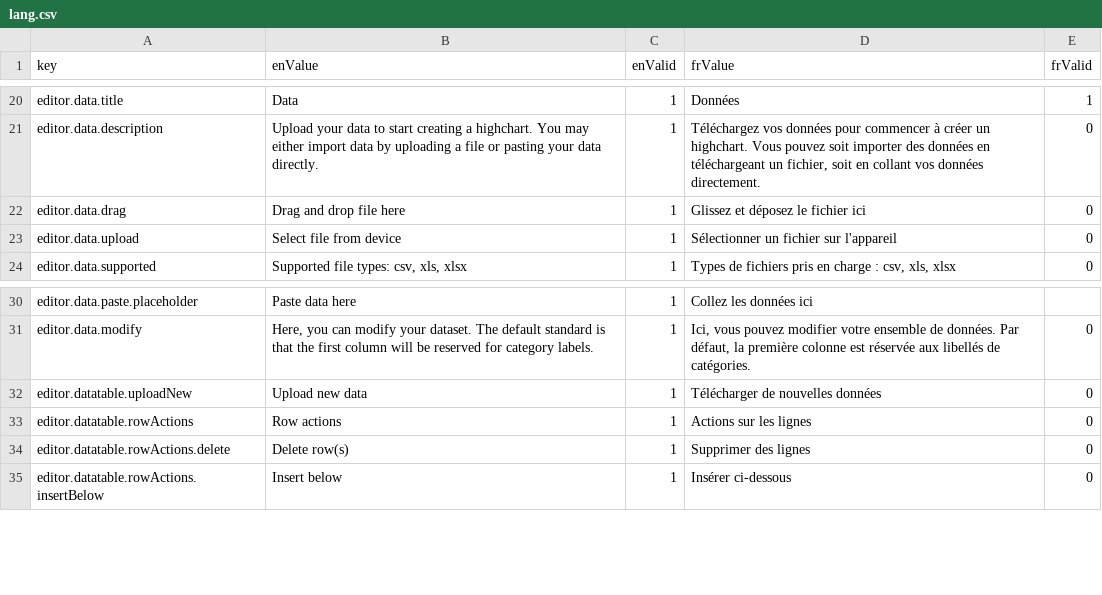
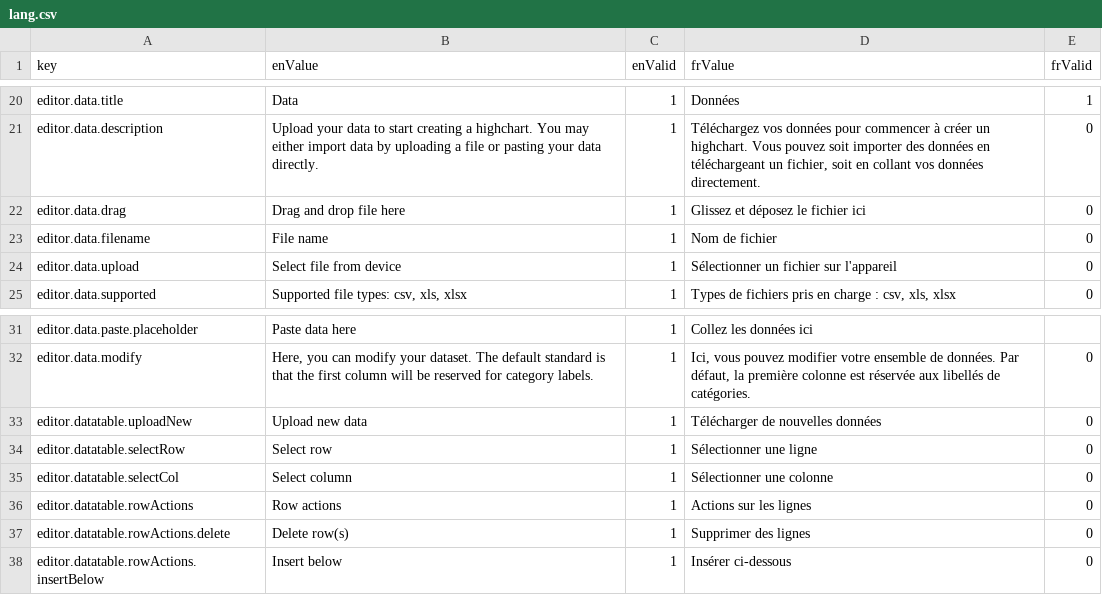
Before and after one commit to yileifeng/highcharts-editor, a CSV file: src/lang/lang.csv, drawn as a sheet; only a part is shown, gaps mark what is left out; the diff names each change by its address in the sheet, - before the commit and + after, or states it on an @@ line.

```diff
--- a/src/lang/lang.csv
+++ b/src/lang/lang.csv
+row 23: editor.data.filename | File name | 1 | Nom de fichier | 0
+row 34: editor.datatable.selectRow | Select row | 1 | Sélectionner une ligne | 0
+row 35: editor.datatable.selectCol | Select column | 1 | Sélectionner une colonne | 0
```
Also changed, not shown: 9 other files.
